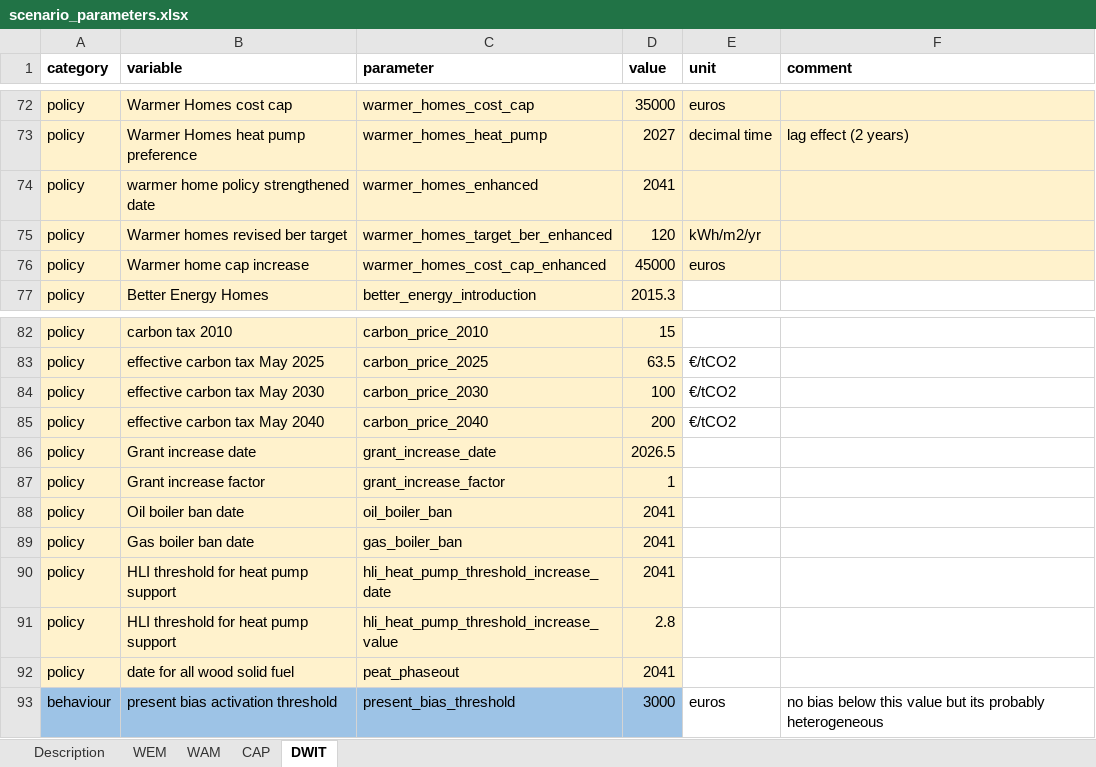
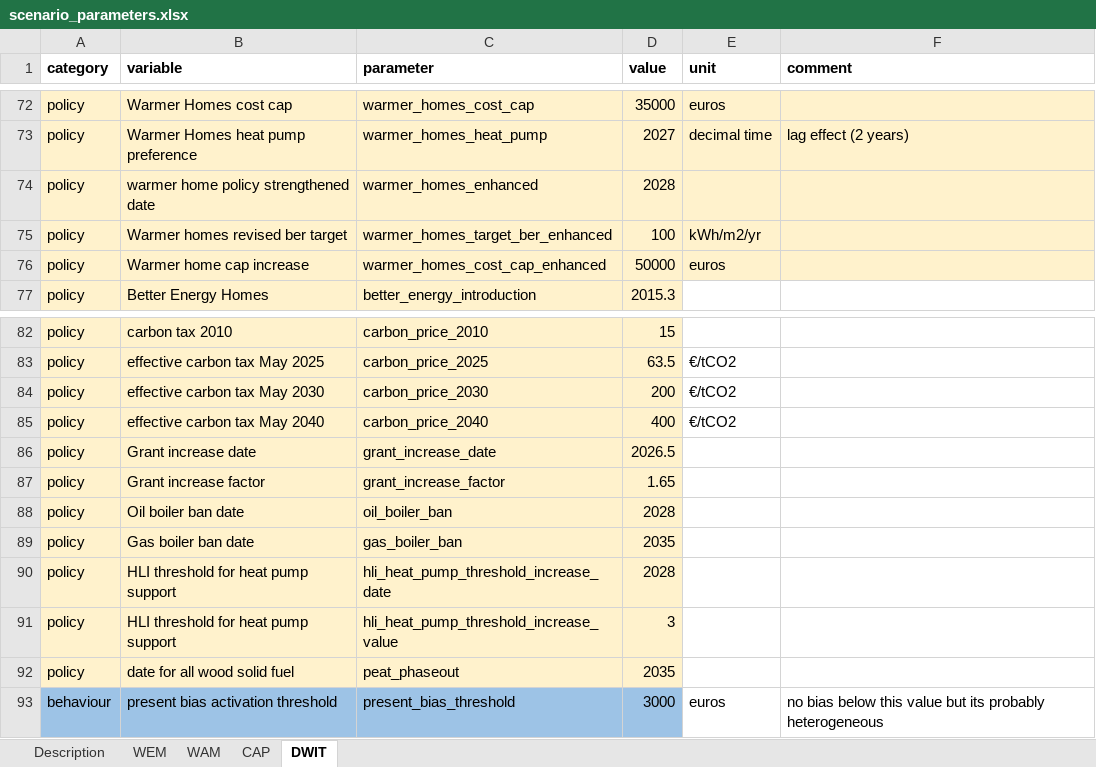
Before and after one commit to Phalacrocorax-gaimardi/hpmicrosimr, an Excel workbook: inst/extdata/scenario_parameters.xlsx, sheet DWIT, drawn as a sheet; only a part is shown, gaps mark what is left out; values as stored, in another font and other column widths than the file's, no borders; the diff names each change by its address in the sheet, - before the commit and + after, or states it on an @@ line.

```diff
--- a/inst/extdata/scenario_parameters.xlsx (sheet DWIT)
+++ b/inst/extdata/scenario_parameters.xlsx (sheet DWIT)
-D74 (value): 2041
+D74 (value): 2028
-D75 (value): 120
+D75 (value): 100
-D76 (value): 45000
+D76 (value): 50000
-D84 (value): 100
+D84 (value): 200
-D85 (value): 200
+D85 (value): 400
-D87 (value): 1
+D87 (value): 1.65
-D88 (value): 2041
+D88 (value): 2028
-D89 (value): 2041
+D89 (value): 2035
-D90 (value): 2041
+D90 (value): 2028
-D91 (value): 2.8
+D91 (value): 3
-D92 (value): 2041
+D92 (value): 2035
```
Also changed, not shown: sheet CAP, sheet Description, sheet WAM, 14 other files.
